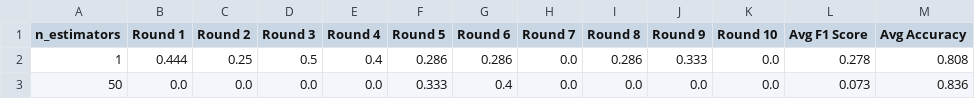
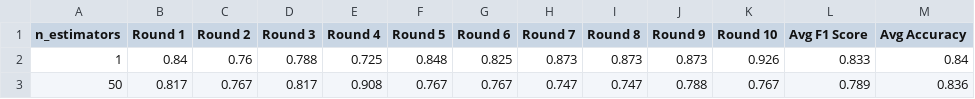
Before and after one commit to nwithan8/OscarPredictor, a CSV file: models/random_forest_data.csv, drawn as a sheet; only a part is shown; the diff covers the shown part only.

```diff
--- a/models/random_forest_data.csv
+++ b/models/random_forest_data.csv
@@ -1,3 +1,3 @@
 n_estimators,Round 1,Round 2,Round 3,Round 4,Round 5,Round 6,Round 7,Round 8,Round 9,Round 10,Avg F1 Score,Avg Accuracy
-1,0.444,0.25,0.5,0.4,0.286,0.286,0.0,0.286,0.333,0.0,0.278,0.808
-50,0.0,0.0,0.0,0.0,0.333,0.4,0.0,0.0,0.0,0.0,0.073,0.836
+1,0.84,0.76,0.788,0.725,0.848,0.825,0.873,0.873,0.873,0.926,0.833,0.84
+50,0.817,0.767,0.817,0.908,0.767,0.767,0.747,0.747,0.788,0.767,0.789,0.836
```
Also changed, not shown: 108 edited cells elsewhere in this file, models/knn_data.csv, models/logistic_regression_data.csv, 5 other files.
